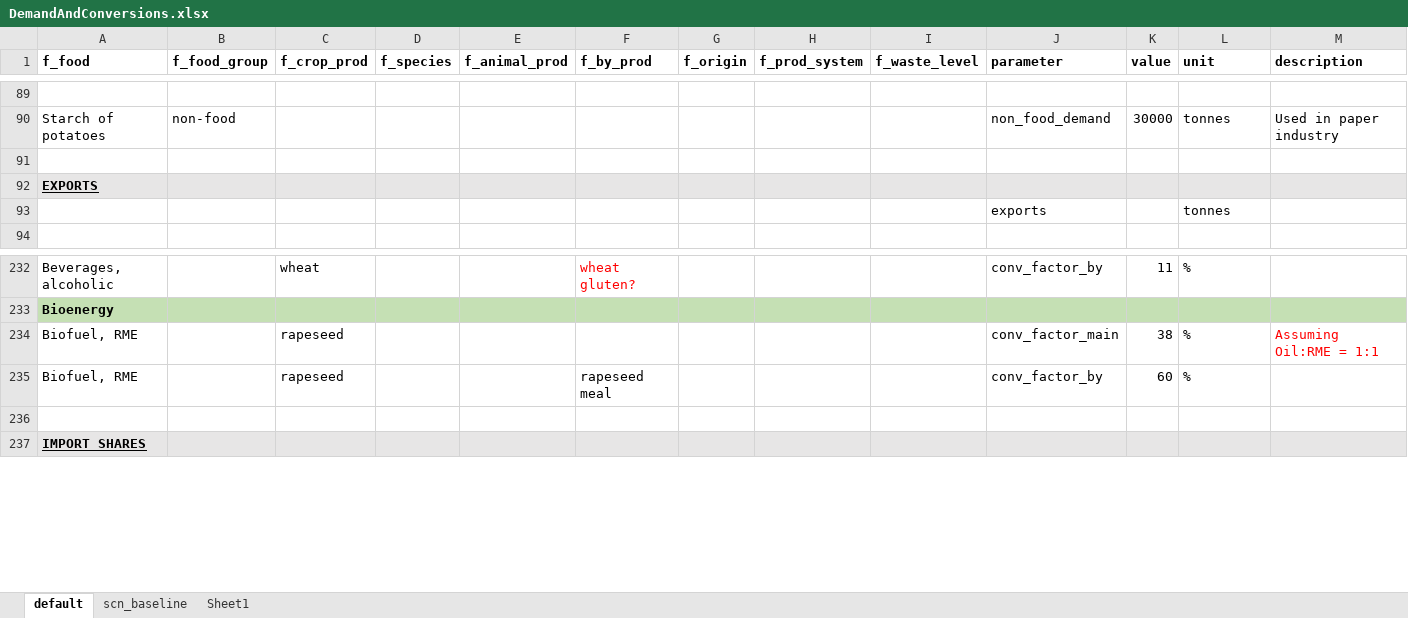
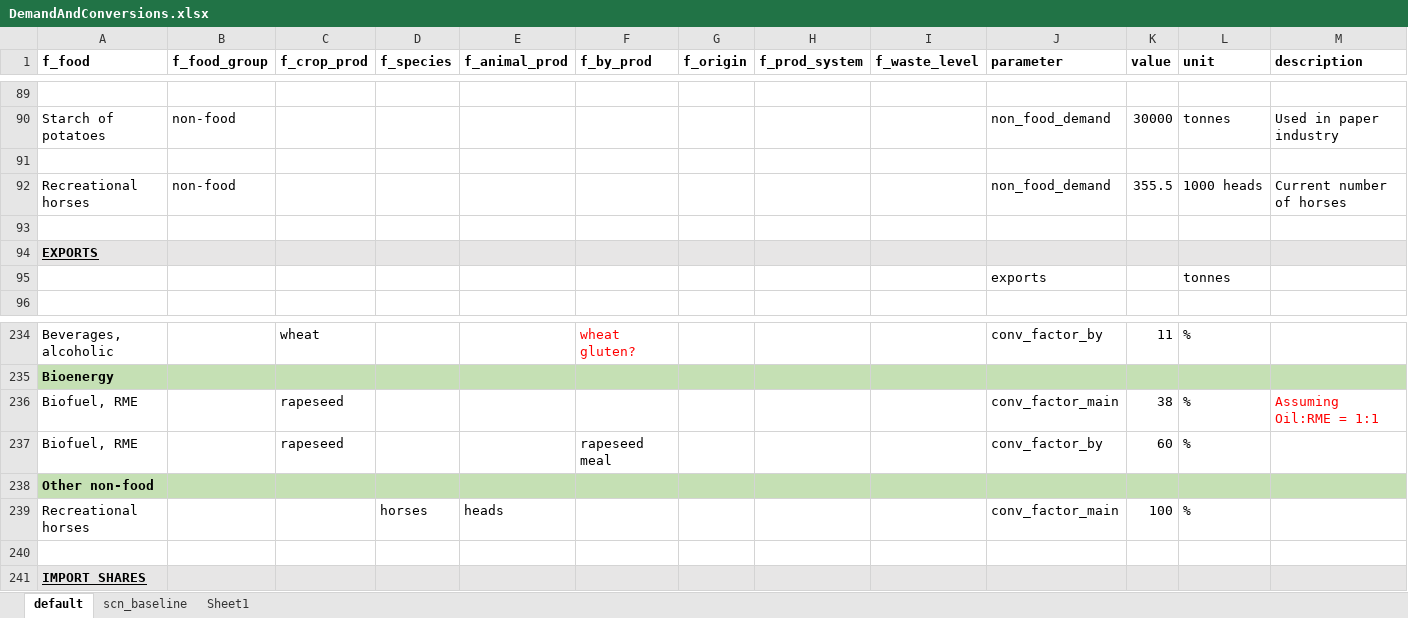
Before and after one commit to SLU-foodsystems/CIBUSmod, an Excel workbook: data/prod_parameters/DemandAndConversions.xlsx, sheet default, drawn as a sheet; only a part is shown, gaps mark what is left out; values as stored, in another font and other column widths than the file's, no borders; rows hold the shown columns only; the diff names each change by its address in the sheet, - before the commit and + after, or states it on an @@ line.

```diff
--- a/data/prod_parameters/DemandAndConversions.xlsx (sheet default)
+++ b/data/prod_parameters/DemandAndConversions.xlsx (sheet default)
+row 92: Recreational horses | non-food |  |  |  |  |  |  |  | non_food_demand | 355.5 | 1000 heads | Current number of horses
+row 93: (empty)
+row 238: Other non-food
+row 239: Recreational horses |  |  | horses | heads |  |  |  |  | conv_factor_main | 100 | %
```
Also changed, not shown: formulas that keep their value, data/prod_parameters/FeedMgmt.xlsx, data/prod_parameters/HorseHerd.xlsx, 4 other files.
